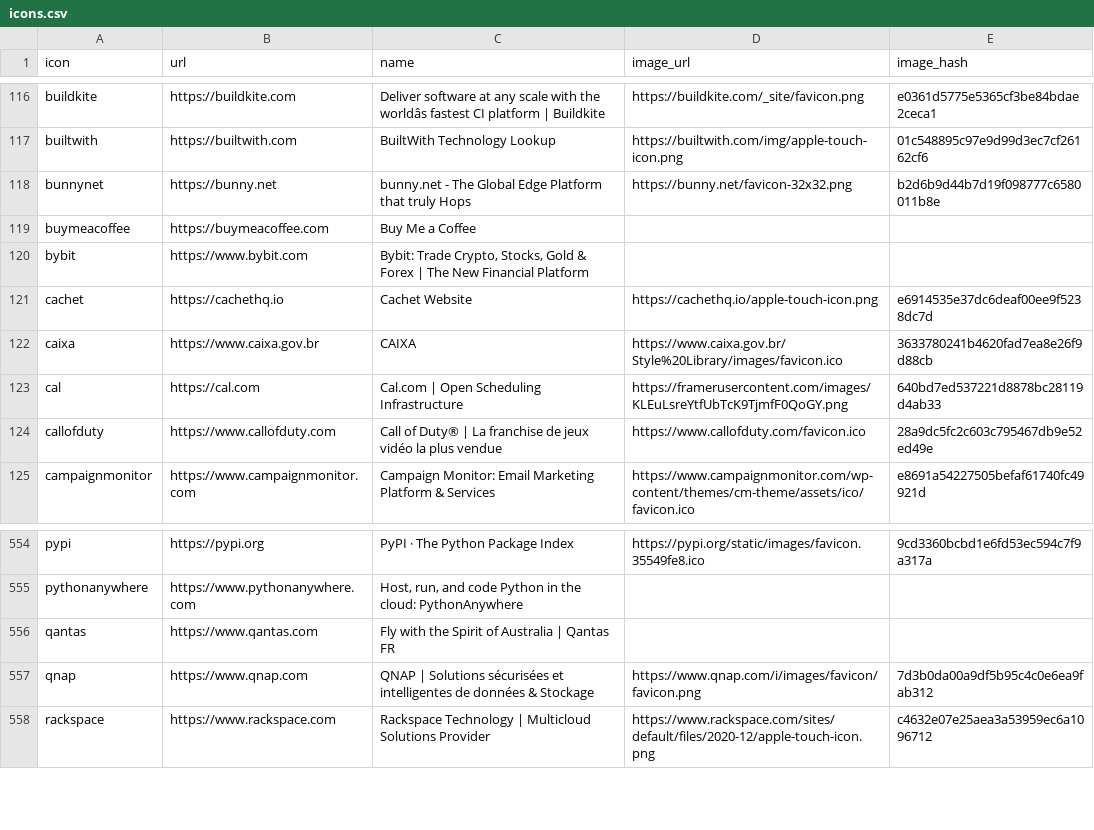
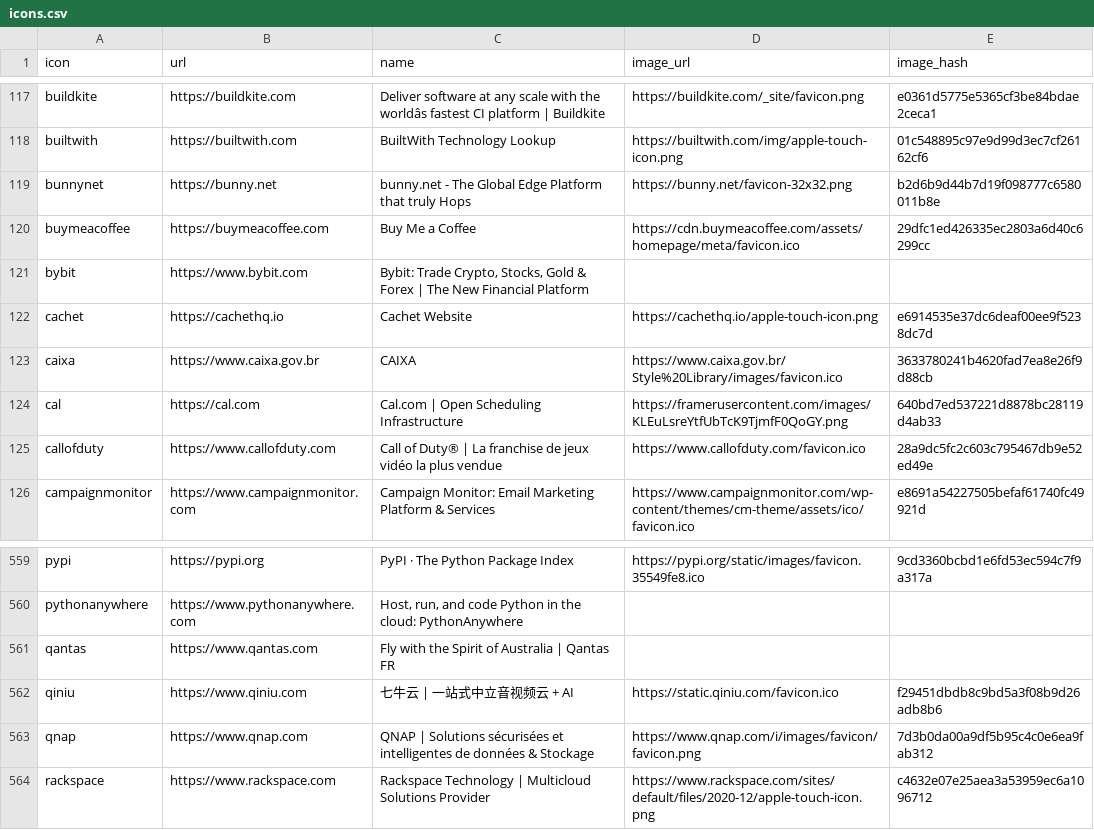
Before and after one commit to stratumauth/app, a CSV file: icons.csv, drawn as a sheet; only a part is shown, gaps mark what is left out; the diff covers the shown part only.

```diff
--- a/icons.csv
+++ b/icons.csv
@@ -118,3 +119,3 @@ builtwith,https://builtwith.com,BuiltWith Technology Lookup,https://builtwith.co
 bunnynet,https://bunny.net,bunny.net - The Global Edge Platform that truly Hops,https://bunny.net/favicon-32x32.png,b2d6b9d44b7d19f098777c6580011b8e
-buymeacoffee,https://buymeacoffee.com,Buy Me a Coffee,,
+buymeacoffee,https://buymeacoffee.com,Buy Me a Coffee,https://cdn.buymeacoffee.com/assets/homepage/meta/favicon.ico,29dfc1ed426335ec2803a6d40c6299cc
 bybit,https://www.bybit.com,"Bybit: Trade Crypto, Stocks, Gold & Forex | The New Financial Platform",,
@@ -557,2 +562,3 @@ pythonanywhere,https://www.pythonanywhere.com,"Host, run, and code Python in the
 qantas,https://www.qantas.com,Fly with the Spirit of Australia | Qantas FR,,
+qiniu,https://www.qiniu.com,七牛云 | 一站式中立音视频云 + AI,https://static.qiniu.com/favicon.ico,f29451dbdb8c9bd5a3f08b9d26adb8b6
 qnap,https://www.qnap.com,QNAP | Solutions sécurisées et intelligentes de données & Stockage,https://www.qnap.com/i/images/favicon/favicon.png,7d3b0da00a9df5b95c4c0e6ea9fab312
```
Also changed, not shown: 5 added rows elsewhere in this file, 37 other files.
